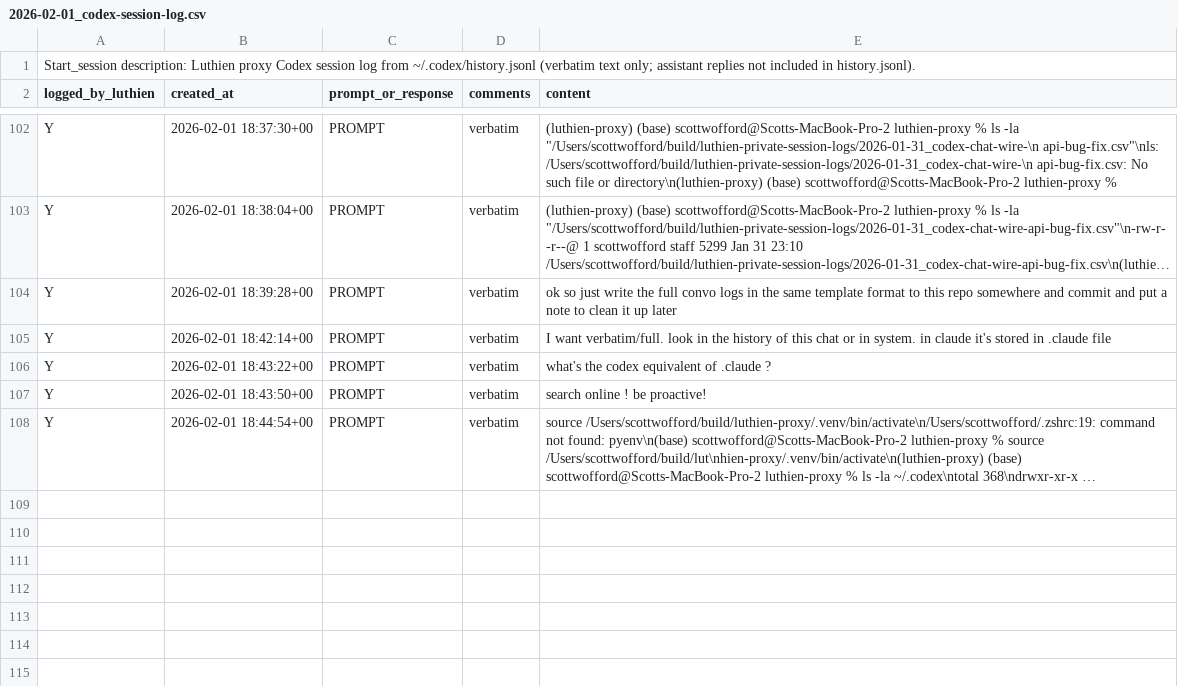
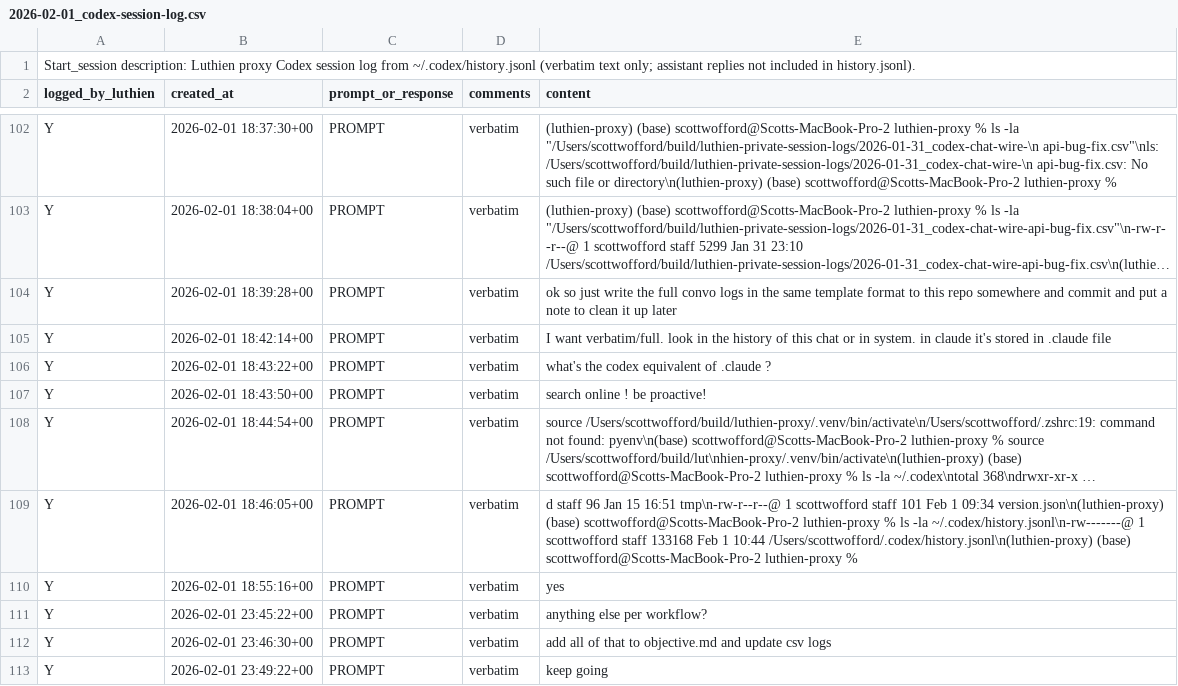
Before and after one commit to LuthienResearch/luthien-proxy, a CSV file: dev/conversation_logs/2026-02-01_codex-session-log.csv, drawn as a sheet; only a part is shown, gaps mark what is left out; long unchanged cells end in …; the diff names each change by its address in the sheet, - before the commit and + after, or states it on an @@ line.

Commit message:
docs: update objective and refresh codex log

```diff
--- a/dev/conversation_logs/2026-02-01_codex-session-log.csv
+++ b/dev/conversation_logs/2026-02-01_codex-session-log.csv
+row 109: Y | 2026-02-01 18:46:05+00 | PROMPT | verbatim | d staff 96 Jan 15 16:51 tmp\n-rw-r--r--@ 1 scottwofford staff 101 Feb 1 09:34 version.json\n(luthien-proxy) (base) scottwofford@Scotts-MacBook-Pro-2 luthien-proxy % ls -la ~/.codex/history.jsonl\n-rw-------@ 1 scottwofford staff 133168 Feb 1 10:44 /Users/scottwofford/.codex/history.jsonl\n(luthien-proxy) (base) scottwofford@Scotts-MacBook-Pro-2 luthien-proxy %
+row 110: Y | 2026-02-01 18:55:16+00 | PROMPT | verbatim | yes
+row 111: Y | 2026-02-01 23:45:22+00 | PROMPT | verbatim | anything else per workflow?
+row 112: Y | 2026-02-01 23:46:30+00 | PROMPT | verbatim | add all of that to objective.md and update csv logs
+row 113: Y | 2026-02-01 23:49:22+00 | PROMPT | verbatim | keep going
```
Also changed, not shown: 1 other file.
